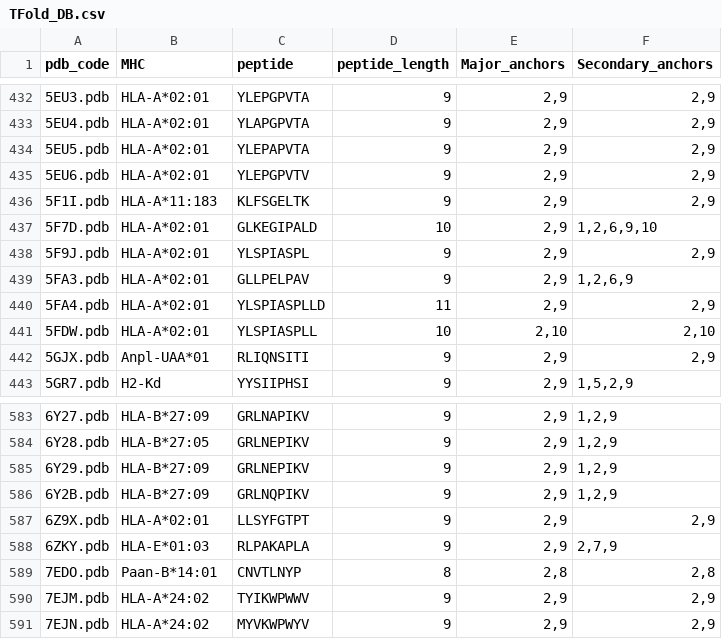
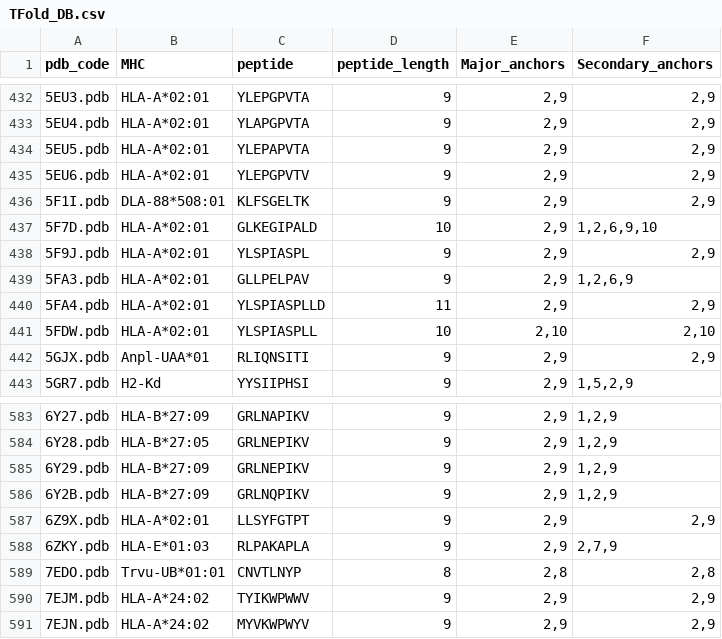
Before and after one commit to KavrakiLab/Ape-Gen2.0, a CSV file: helper_files/TFold_files/TFold_DB.csv, drawn as a sheet; only a part is shown, gaps mark what is left out.

```diff
--- a/helper_files/TFold_files/TFold_DB.csv
+++ b/helper_files/TFold_files/TFold_DB.csv
@@ -435,3 +435,3 @@ pdb_code,MHC,peptide,peptide_length,Major_anchors,Secondary_anchors
 5EU6.pdb,HLA-A*02:01,YLEPGPVTV,9,"2,9","2,9"
-5F1I.pdb,HLA-A*11:183,KLFSGELTK,9,"2,9","2,9"
+5F1I.pdb,DLA-88*508:01,KLFSGELTK,9,"2,9","2,9"
 5F7D.pdb,HLA-A*02:01,GLKEGIPALD,10,"2,9","1,2,6,9,10"
@@ -588,3 +588,3 @@ pdb_code,MHC,peptide,peptide_length,Major_anchors,Secondary_anchors
 6ZKY.pdb,HLA-E*01:03,RLPAKAPLA,9,"2,9","2,7,9"
-7EDO.pdb,Paan-B*14:01,CNVTLNYP,8,"2,8","2,8"
+7EDO.pdb,Trvu-UB*01:01,CNVTLNYP,8,"2,8","2,8"
 7EJM.pdb,HLA-A*24:02,TYIKWPWWV,9,"2,9","2,9"
```
Also changed, not shown: helper_files/Proper_files/Template_DB.csv, helper_files/TFold_files/test_I.csv, 4 other files.
